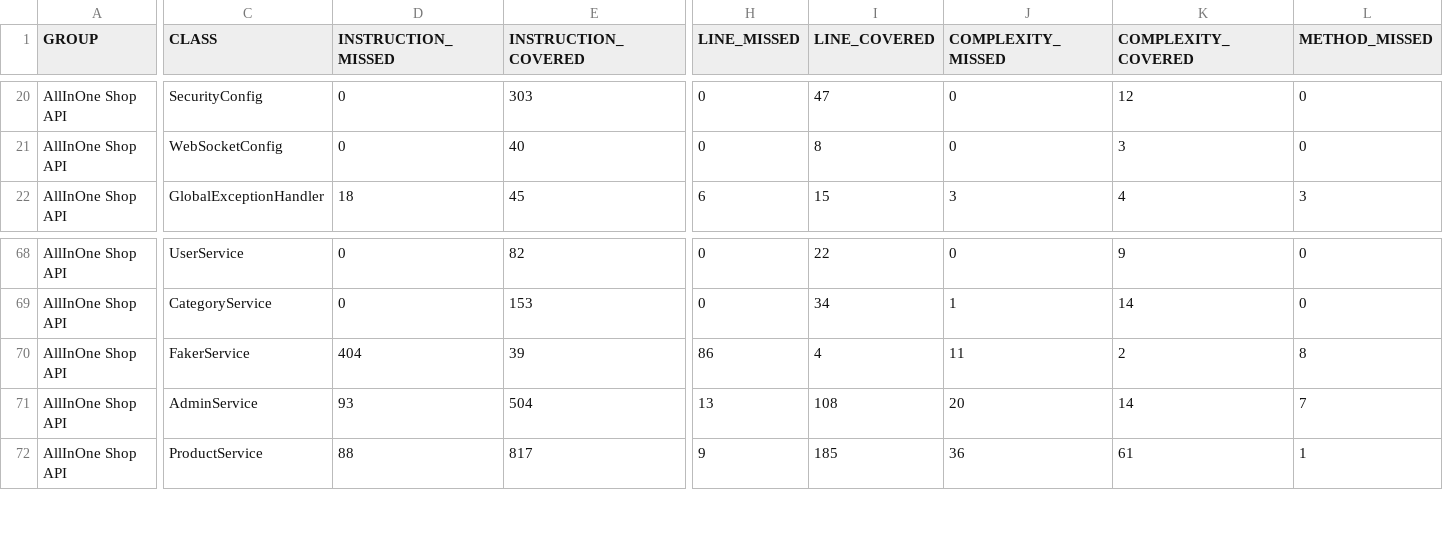
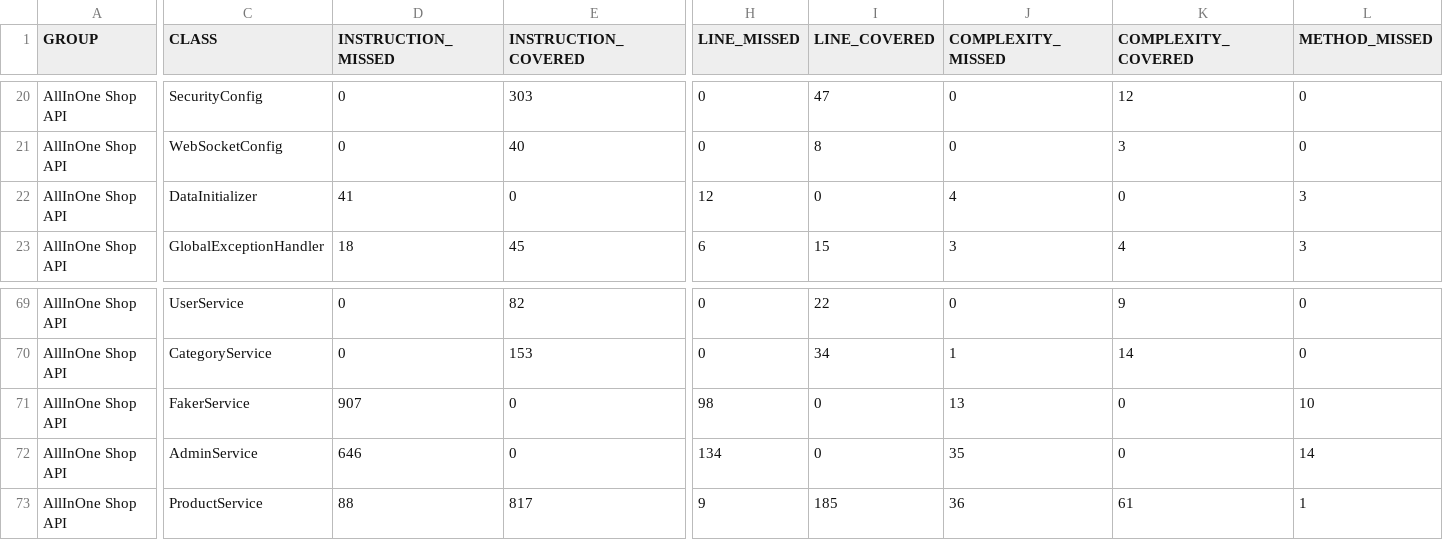
Before and after one commit to upl1nkcode/All-In-One-Shop-GabiMircea, a CSV file: All-In-One_Shop-App-main/backend/target/site/jacoco/jacoco.csv, drawn as a sheet; only a part is shown, gaps mark what is left out; addresses are those after the commit; rows hold the shown columns only; the diff covers the shown part only; the diff names each change by its address in the sheet, - before the commit and + after, or states it on an @@ line.

```diff
--- a/All-In-One_Shop-App-main/backend/target/site/jacoco/jacoco.csv
+++ b/All-In-One_Shop-App-main/backend/target/site/jacoco/jacoco.csv
+row 22: AllInOne Shop API | DataInitializer | 41 | 0 | 12 | 0 | 4 | 0 | 3
-D71 (INSTRUCTION_MISSED): 404
+D71 (INSTRUCTION_MISSED): 907
-E71 (INSTRUCTION_COVERED): 39
+E71 (INSTRUCTION_COVERED): 0
-H71 (LINE_MISSED): 86
+H71 (LINE_MISSED): 98
-I71 (LINE_COVERED): 4
+I71 (LINE_COVERED): 0
-J71 (COMPLEXITY_MISSED): 11
+J71 (COMPLEXITY_MISSED): 13
-K71 (COMPLEXITY_COVERED): 2
+K71 (COMPLEXITY_COVERED): 0
-L71 (METHOD_MISSED): 8
+L71 (METHOD_MISSED): 10
-D72 (INSTRUCTION_MISSED): 93
+D72 (INSTRUCTION_MISSED): 646
-E72 (INSTRUCTION_COVERED): 504
+E72 (INSTRUCTION_COVERED): 0
-H72 (LINE_MISSED): 13
+H72 (LINE_MISSED): 134
-I72 (LINE_COVERED): 108
+I72 (LINE_COVERED): 0
-J72 (COMPLEXITY_MISSED): 20
+J72 (COMPLEXITY_MISSED): 35
-K72 (COMPLEXITY_COVERED): 14
+K72 (COMPLEXITY_COVERED): 0
-L72 (METHOD_MISSED): 7
+L72 (METHOD_MISSED): 14
```
Also changed, not shown: 4 edited cells elsewhere in this file, 45 other files.
